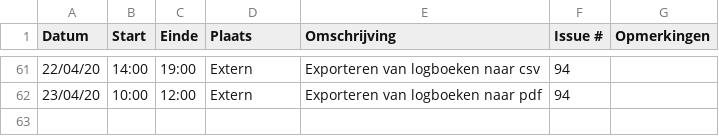
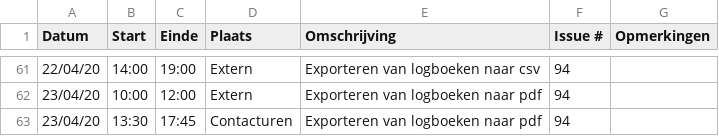
Before and after one commit to philipkukoba/Bachelors-Dissertation-DroneWebApp, a CSV file: logboeken/HauttekeeteNiels.csv, drawn as a sheet; only a part is shown, gaps mark what is left out.

Commit message:
Update HauttekeeteNiels.csv

```diff
--- a/logboeken/HauttekeeteNiels.csv
+++ b/logboeken/HauttekeeteNiels.csv
@@ -62 +62,2 @@ Datum,Start,Einde,Plaats,Omschrijving,Issue #,Opmerkingen
 23/04/20,10:00,12:00,Extern,Exporteren van logboeken naar pdf,94,
+23/04/20,13:30,17:45,Contacturen,Exporteren van logboeken naar pdf,94,
```
